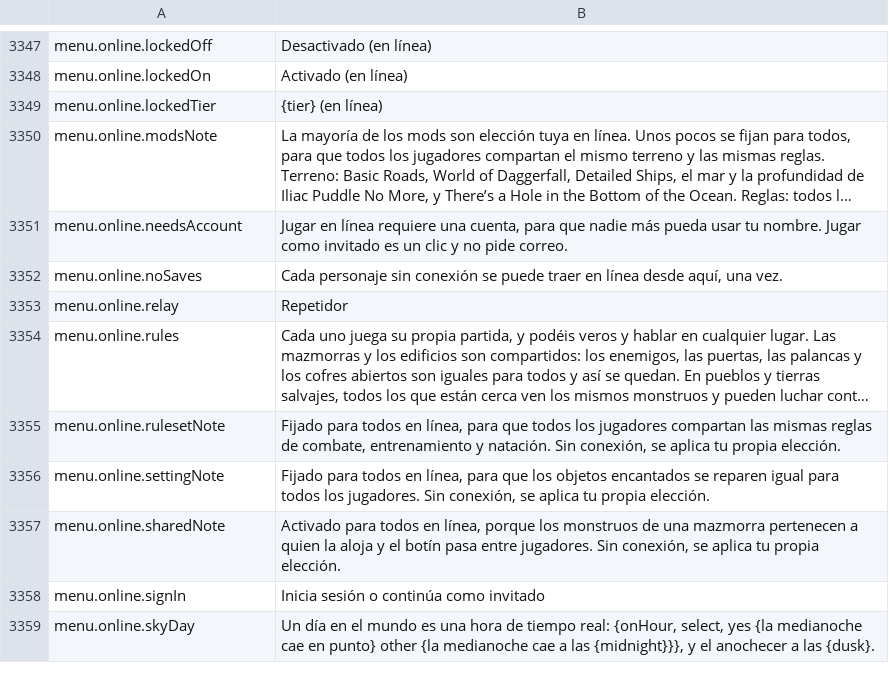
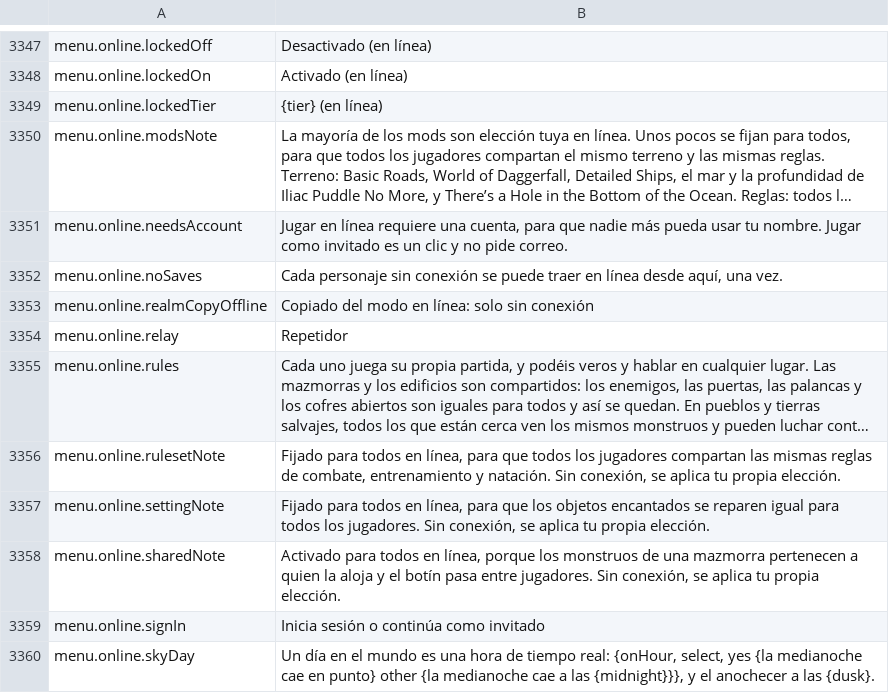
Before and after one commit to Hazerre/daggerfall-js-source, a CSV file: locales/es/Port_Strings.csv, drawn as a sheet; only a part is shown, gaps mark what is left out; long unchanged cells end in ….

```diff
--- a/locales/es/Port_Strings.csv
+++ b/locales/es/Port_Strings.csv
@@ -3352,2 +3352,3 @@ menu.online.needsAccount,"Jugar en línea requiere una cuenta, para que nadie m
 menu.online.noSaves,"Cada personaje sin conexión se puede traer en línea desde aquí, una vez."
+menu.online.realmCopyOffline,"Copiado del modo en línea: solo sin conexión"
 menu.online.relay,"Repetidor"
```
Also changed, not shown: locales/bg/Port_Strings.csv, locales/el/Port_Strings.csv, 44 other files.
